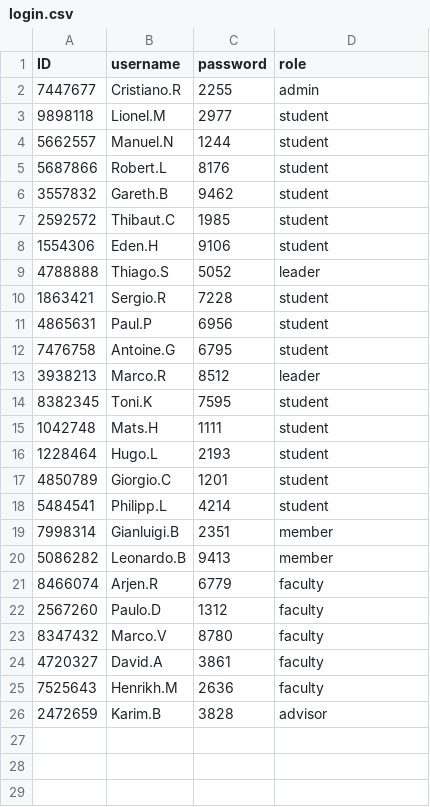
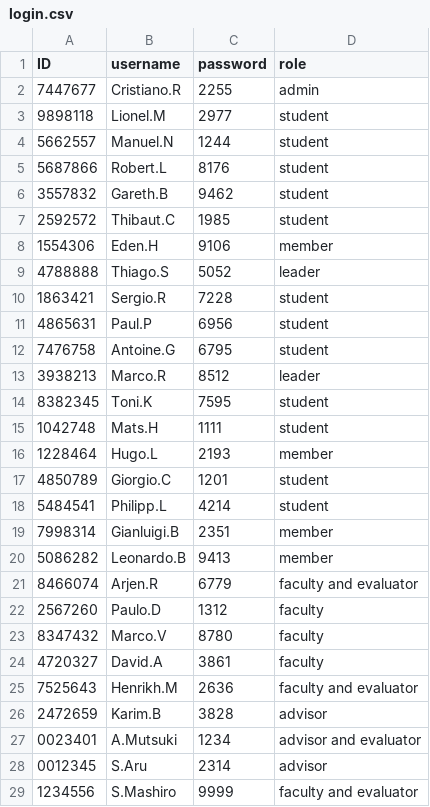
Before and after one commit to Jangsoodlor/final_project, a CSV file: database/login.csv, drawn as a sheet.

```diff
--- a/database/login.csv
+++ b/database/login.csv
@@ -7,3 +7,3 @@ ID,username,password,role
 2592572,Thibaut.C,1985,student
-1554306,Eden.H,9106,student
+1554306,Eden.H,9106,member
 4788888,Thiago.S,5052,leader
@@ -15,3 +15,3 @@ ID,username,password,role
 1042748,Mats.H,1111,student
-1228464,Hugo.L,2193,student
+1228464,Hugo.L,2193,member
 4850789,Giorgio.C,1201,student
@@ -20,3 +20,3 @@ ID,username,password,role
 5086282,Leonardo.B,9413,member
-8466074,Arjen.R,6779,faculty
+8466074,Arjen.R,6779,faculty and evaluator
 2567260,Paulo.D,1312,faculty
@@ -24,3 +24,6 @@ ID,username,password,role
 4720327,David.A,3861,faculty
-7525643,Henrikh.M,2636,faculty
+7525643,Henrikh.M,2636,faculty and evaluator
 2472659,Karim.B,3828,advisor
+0023401,A.Mutsuki,1234,advisor and evaluator
+0012345,S.Aru,2314,advisor
+1234556,S.Mashiro,9999,faculty and evaluator
```
Also changed, not shown: 3 other files.
